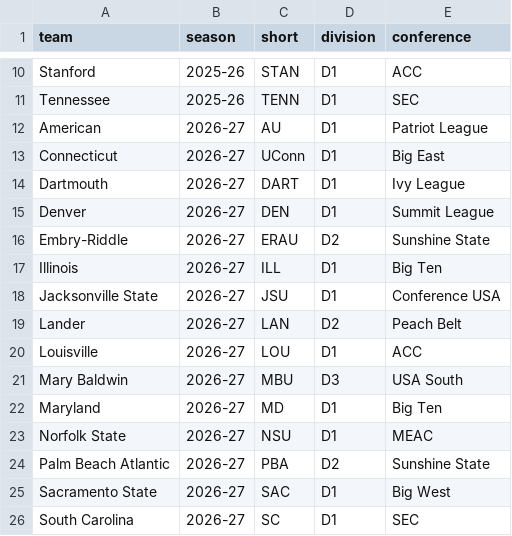
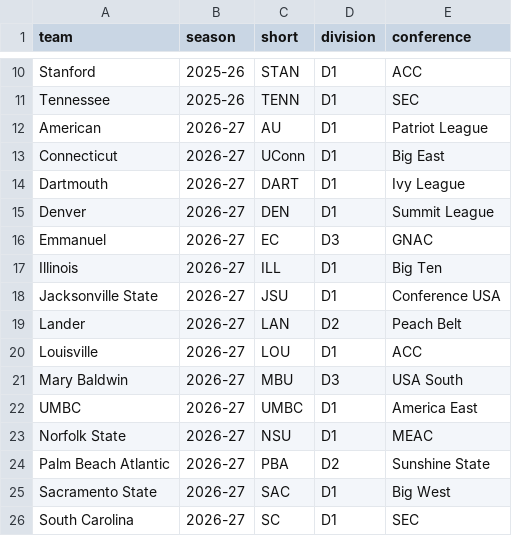
Before and after one commit to drewjankowski/img_dashboard_test, a CSV file: data/teams.csv, drawn as a sheet; only a part is shown, gaps mark what is left out.

Commit message:
Replace Embry-Riddle and Maryland with Emmanuel and UMBC

```diff
--- a/data/teams.csv
+++ b/data/teams.csv
@@ -15,3 +15,3 @@ Dartmouth,2026-27,DART,D1,Ivy League
 Denver,2026-27,DEN,D1,Summit League
-Embry-Riddle,2026-27,ERAU,D2,Sunshine State
+Emmanuel,2026-27,EC,D3,GNAC
 Illinois,2026-27,ILL,D1,Big Ten
@@ -21,3 +21,3 @@ Louisville,2026-27,LOU,D1,ACC
 Mary Baldwin,2026-27,MBU,D3,USA South
-Maryland,2026-27,MD,D1,Big Ten
+UMBC,2026-27,UMBC,D1,America East
 Norfolk State,2026-27,NSU,D1,MEAC
```
